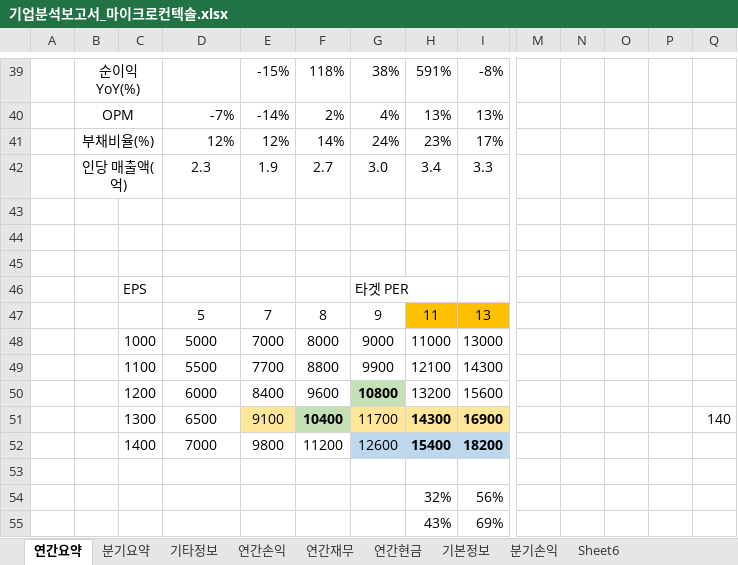
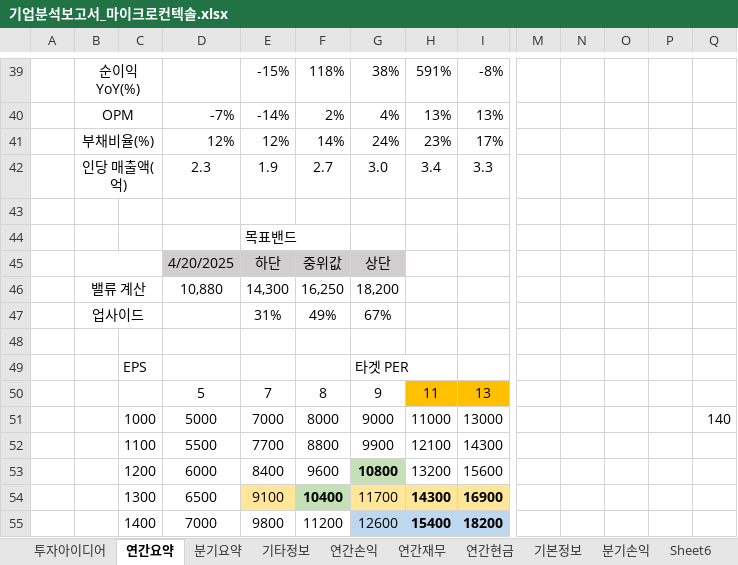
Before and after one commit to hw-codekim/tele_bot, an Excel workbook: 기업분석보고서_마이크로컨텍솔.xlsx, sheet 연간요약, drawn as a sheet; only a part is shown, gaps mark what is left out; values as stored, in another font and other column widths than the file's, no borders; charts and pictures and conditional formats not drawn; removed rows and columns are numbered as before the commit, all else as after; rows hold the shown columns only; the diff names each change by its address in the sheet, - before the commit and + after, or states it on an @@ line.

```diff
--- a/기업분석보고서_마이크로컨텍솔.xlsx (sheet 연간요약)
+++ b/기업분석보고서_마이크로컨텍솔.xlsx (sheet 연간요약)
+sheet tab: 투자아이디어
-E44: (empty)
+E44: 목표밴드
+row 45:  |  |  | 4/20/2025 | 하단 | 중위값 | 상단
+row 46:  | 밸류 계산 |  | 10,880 | 14,300 | 16,250 | 18,200
+row 47:  | 업사이드 |  |  | 31% | 49% | 67%
-Q51: (empty)
+Q51: 140
-Q54: 140
+Q54: (empty)
-row 53: (empty)
-row 54:  |  |  |  |  |  |  | 32% | 56%
-row 55:  |  |  |  |  |  |  | 43% | 69%
```
Also changed, not shown: formulas that keep their value, charts or pictures, 5 other files.
